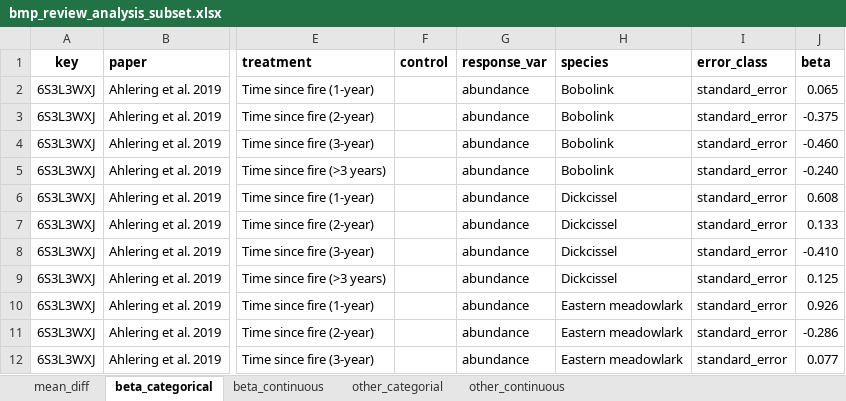
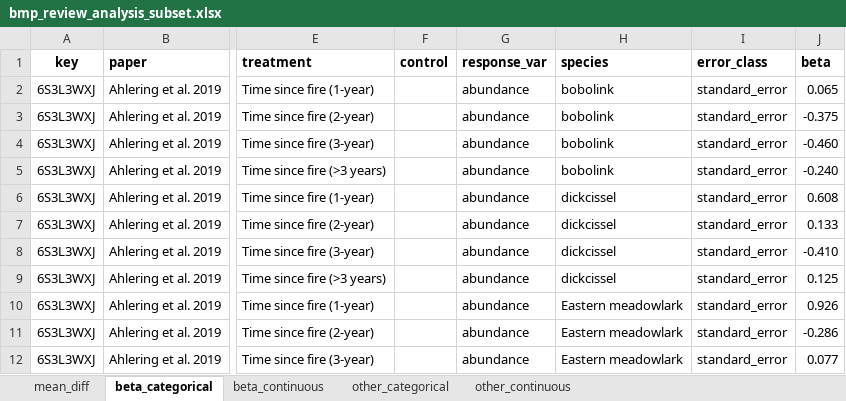
Before and after one commit to evansbrians/bmp_meta-analysis, an Excel workbook: data/raw/bmp_review_analysis_subset.xlsx, sheet beta_categorical, drawn as a sheet; only a part is shown, gaps mark what is left out; values as stored, in another font and other column widths than the file's, no borders; charts and pictures not drawn; the diff names each change by its address in the sheet, - before the commit and + after, or states it on an @@ line.

Commit message:
file re-ordering; species classification work

```diff
--- a/data/raw/bmp_review_analysis_subset.xlsx (sheet beta_categorical)
+++ b/data/raw/bmp_review_analysis_subset.xlsx (sheet beta_categorical)
-sheet tab: other_categorial
+sheet tab: other_categorical
-H2:H5 (species): Bobolink
+H2:H5 (species): bobolink
-H6:H9 (species): Dickcissel
+H6:H9 (species): dickcissel
```
Also changed, not shown: sheet mean_diff, sheet beta_continuous, sheet other_categorical, 16 other files.
